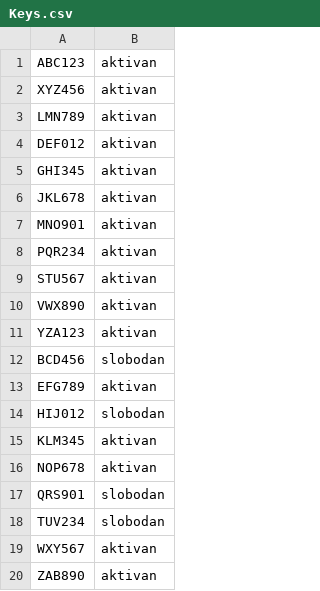
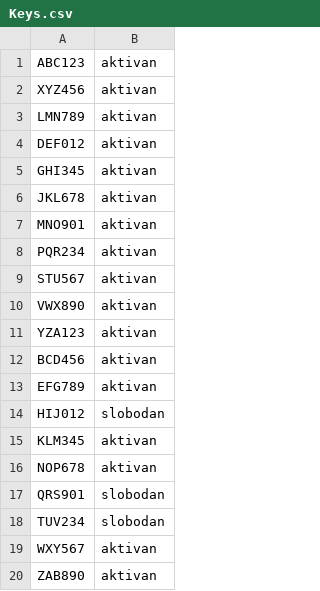
Before and after one commit to sobotmilan/OSI2024-Grupa-16, a CSV file: Keys.csv, drawn as a sheet.

```diff
--- a/Keys.csv
+++ b/Keys.csv
@@ -11,3 +11,3 @@ VWX890,aktivan
 YZA123,aktivan
-BCD456,slobodan
+BCD456,aktivan
 EFG789,aktivan
```
Also changed, not shown: 4 other files.
